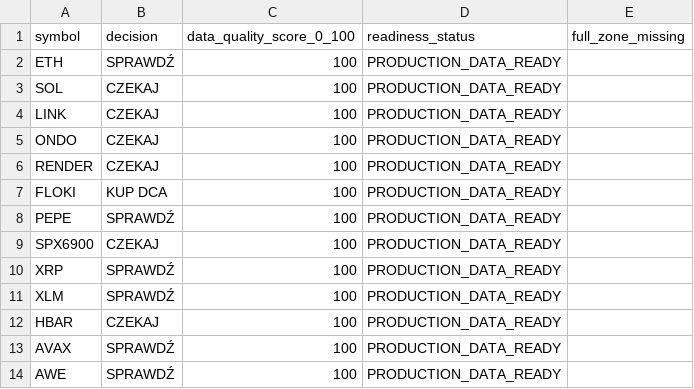
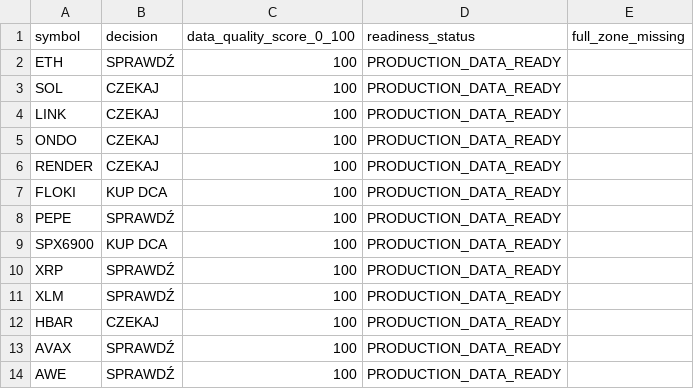
Before and after one commit to PawelKaminski12/TEST-LAB-V8, a CSV file: crypto_data_hub/ALT_PRODUCTION_COCKPIT.csv, drawn as a sheet.

```diff
--- a/crypto_data_hub/ALT_PRODUCTION_COCKPIT.csv
+++ b/crypto_data_hub/ALT_PRODUCTION_COCKPIT.csv
@@ -8,3 +8,3 @@ FLOKI,KUP DCA,100,PRODUCTION_DATA_READY,
 PEPE,SPRAWDŹ,100,PRODUCTION_DATA_READY,
-SPX6900,CZEKAJ,100,PRODUCTION_DATA_READY,
+SPX6900,KUP DCA,100,PRODUCTION_DATA_READY,
 XRP,SPRAWDŹ,100,PRODUCTION_DATA_READY,
```
Also changed, not shown: crypto_data_hub/ALT_ENGINE_READINESS.csv, 1 other file.
